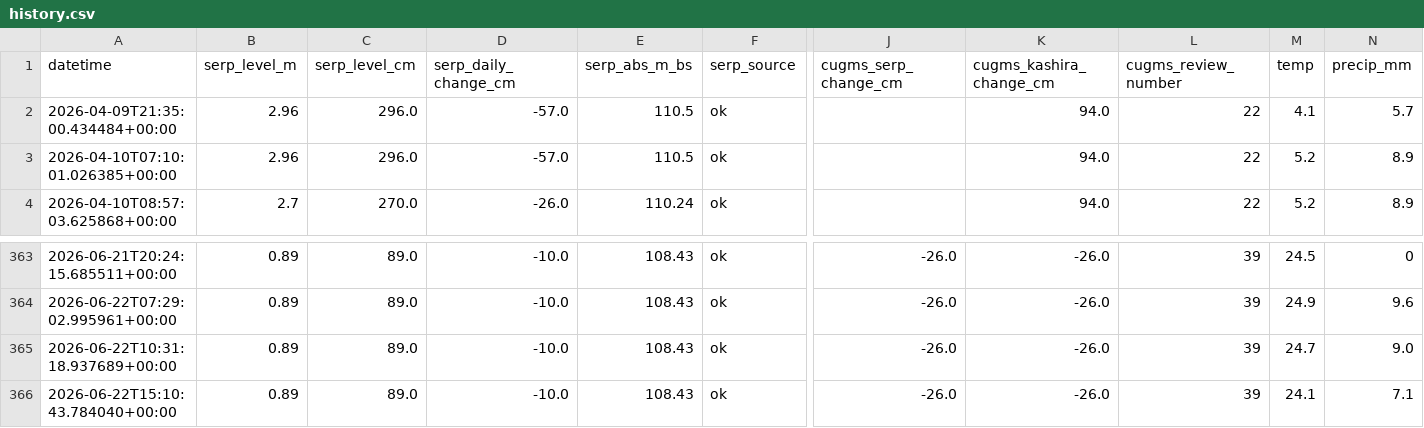
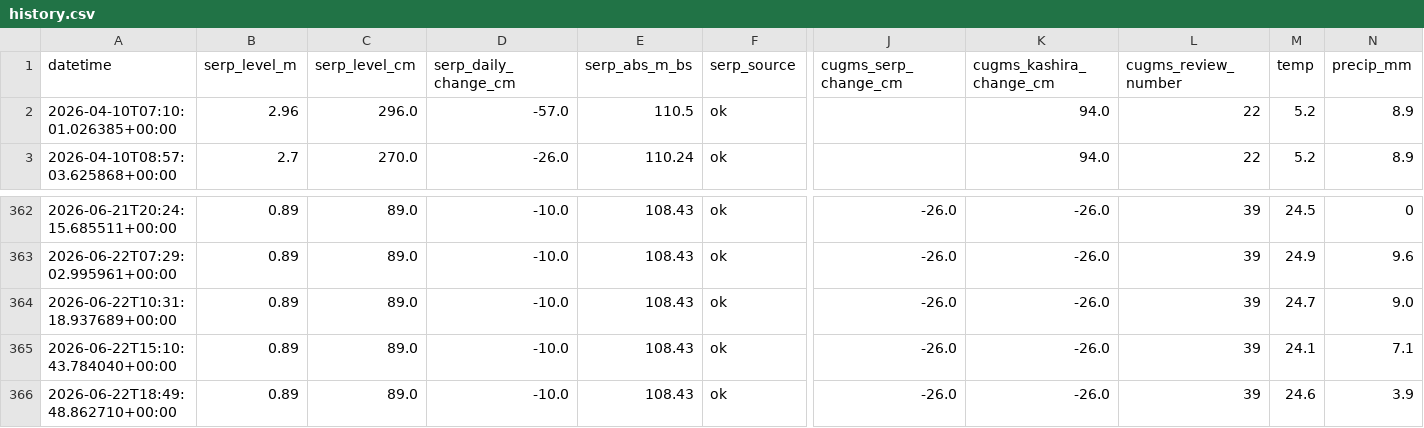
Before and after one commit to EM-from-Pu/oka-flood-monitor, a CSV file: docs/history.csv, drawn as a sheet; only a part is shown, gaps mark what is left out; removed rows and columns are numbered as before the commit, all else as after; rows hold the shown columns only; the diff names each change by its address in the sheet, - before the commit and + after, or states it on an @@ line.

```diff
--- a/docs/history.csv
+++ b/docs/history.csv
-row 2: 2026-04-09T21:35:00.434484+00:00 | 2.96 | 296.0 | -57.0 | 110.5 | ok |  | 94.0 | 22 | 4.1 | 5.7
+row 366: 2026-06-22T18:49:48.862710+00:00 | 0.89 | 89.0 | -10.0 | 108.43 | ok | -26.0 | -26.0 | 39 | 24.6 | 3.9
```
Also changed, not shown: 21 other files.
